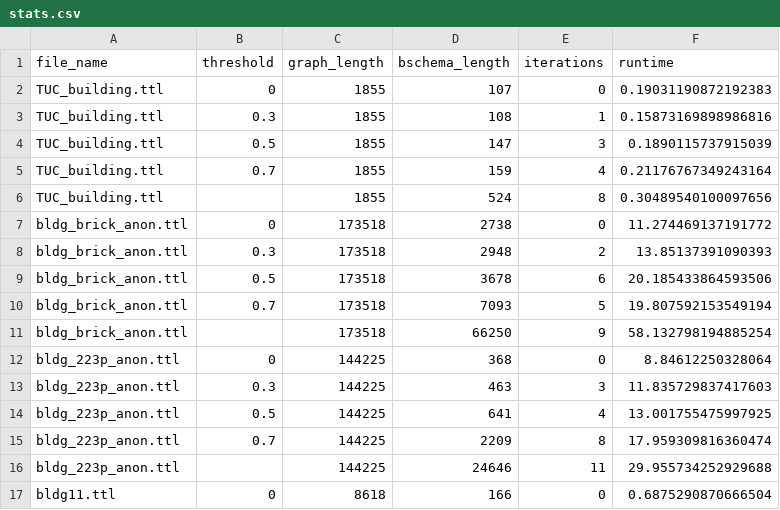
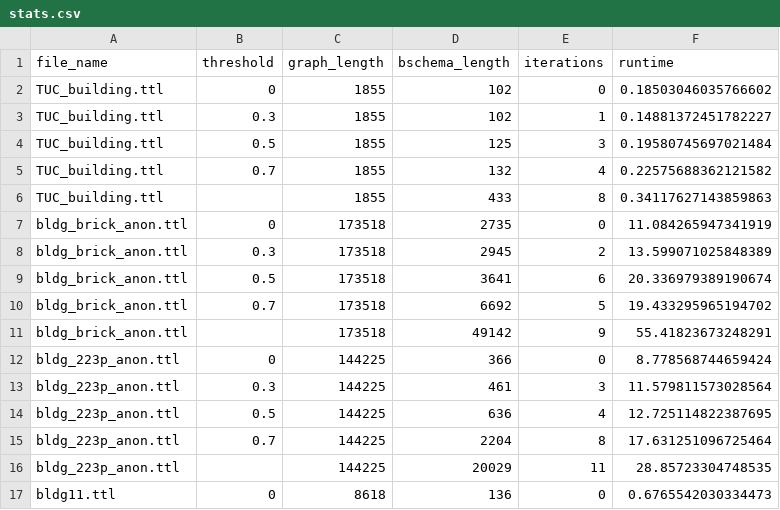
Before and after one commit to lazlop/bschema, a CSV file: eval/bschema/stats.csv, drawn as a sheet; only a part is shown; the diff covers the shown part only.

```diff
--- a/eval/bschema/stats.csv
+++ b/eval/bschema/stats.csv
@@ -1,17 +1,17 @@
 file_name,threshold,graph_length,bschema_length,iterations,runtime
-TUC_building.ttl,0,1855,107,0,0.19031190872192383
-TUC_building.ttl,0.3,1855,108,1,0.15873169898986816
-TUC_building.ttl,0.5,1855,147,3,0.1890115737915039
-TUC_building.ttl,0.7,1855,159,4,0.21176767349243164
-TUC_building.ttl,,1855,524,8,0.30489540100097656
-bldg_brick_anon.ttl,0,173518,2738,0,11.274469137191772
-bldg_brick_anon.ttl,0.3,173518,2948,2,13.85137391090393
-bldg_brick_anon.ttl,0.5,173518,3678,6,20.185433864593506
-bldg_brick_anon.ttl,0.7,173518,7093,5,19.807592153549194
-bldg_brick_anon.ttl,,173518,66250,9,58.132798194885254
-bldg_223p_anon.ttl,0,144225,368,0,8.84612250328064
-bldg_223p_anon.ttl,0.3,144225,463,3,11.835729837417603
-bldg_223p_anon.ttl,0.5,144225,641,4,13.001755475997925
-bldg_223p_anon.ttl,0.7,144225,2209,8,17.959309816360474
-bldg_223p_anon.ttl,,144225,24646,11,29.955734252929688
-bldg11.ttl,0,8618,166,0,0.6875290870666504
+TUC_building.ttl,0,1855,102,0,0.18503046035766602
+TUC_building.ttl,0.3,1855,102,1,0.14881372451782227
+TUC_building.ttl,0.5,1855,125,3,0.19580745697021484
+TUC_building.ttl,0.7,1855,132,4,0.22575688362121582
+TUC_building.ttl,,1855,433,8,0.34117627143859863
+bldg_brick_anon.ttl,0,173518,2735,0,11.084265947341919
+bldg_brick_anon.ttl,0.3,173518,2945,2,13.599071025848389
+bldg_brick_anon.ttl,0.5,173518,3641,6,20.336979389190674
+bldg_brick_anon.ttl,0.7,173518,6692,5,19.433295965194702
+bldg_brick_anon.ttl,,173518,49142,9,55.41823673248291
+bldg_223p_anon.ttl,0,144225,366,0,8.778568744659424
+bldg_223p_anon.ttl,0.3,144225,461,3,11.579811573028564
+bldg_223p_anon.ttl,0.5,144225,636,4,12.725114822387695
+bldg_223p_anon.ttl,0.7,144225,2204,8,17.631251096725464
+bldg_223p_anon.ttl,,144225,20029,11,28.85723304748535
+bldg11.ttl,0,8618,136,0,0.6765542030334473
```
Also changed, not shown: 28 edited cells elsewhere in this file, 59 other files.
